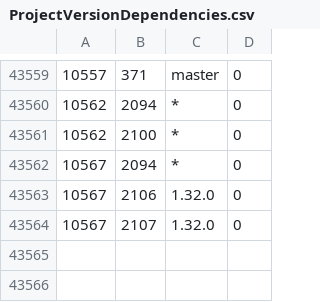
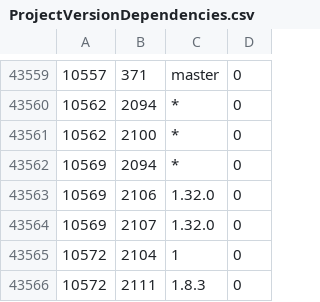
Before and after one commit to cppan/database, a CSV file: ProjectVersionDependencies.csv, drawn as a sheet; only a part is shown, gaps mark what is left out.

```diff
--- a/ProjectVersionDependencies.csv
+++ b/ProjectVersionDependencies.csv
@@ -43561,4 +43561,6 @@
 10562;2100;*;0
-10567;2094;*;0
-10567;2106;1.32.0;0
-10567;2107;1.32.0;0
+10569;2094;*;0
+10569;2106;1.32.0;0
+10569;2107;1.32.0;0
+10572;2104;1;0
+10572;2111;1.8.3;0
```
Also changed, not shown: ProjectVersions.csv, Projects.csv, 1 other file.
